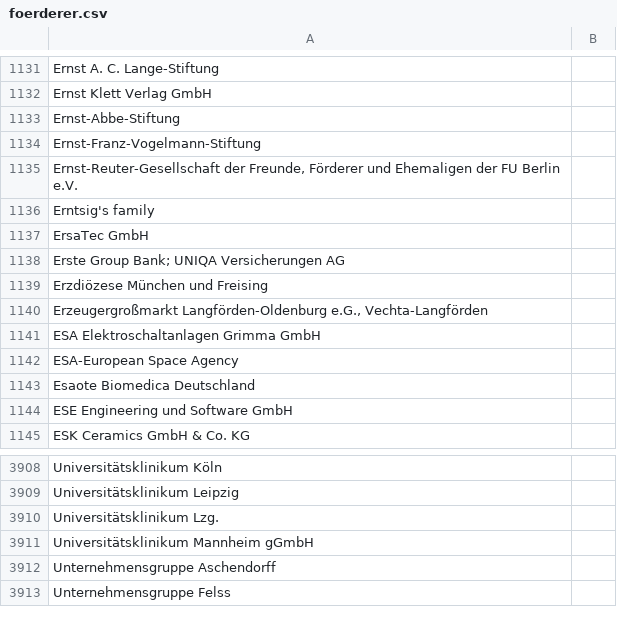
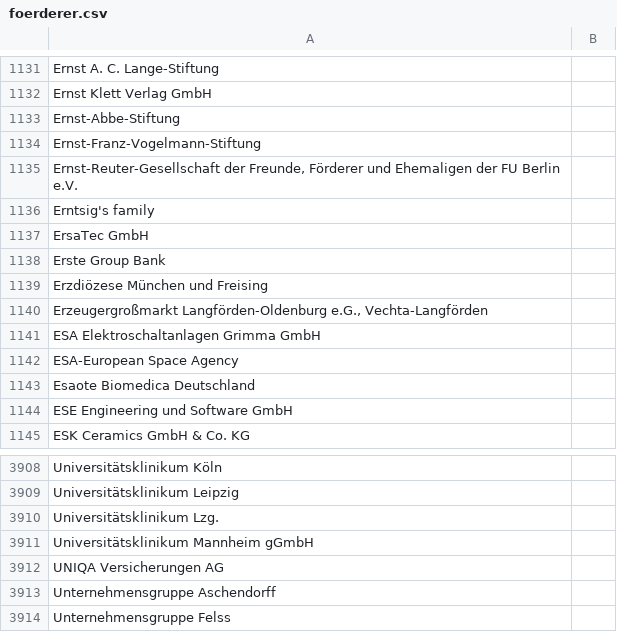
Before and after one commit to netAction/hochschulwatch, a CSV file: import/daten/vorlagen-in-csv/foerderer.csv, drawn as a sheet; only a part is shown, gaps mark what is left out.

Commit message:
line 1138

```diff
--- a/import/daten/vorlagen-in-csv/foerderer.csv
+++ b/import/daten/vorlagen-in-csv/foerderer.csv
@@ -1137,3 +1137,3 @@ Erntsig's family;
 ErsaTec GmbH;
-"Erste Group Bank; UNIQA Versicherungen AG";
+Erste Group Bank ;
 Erzdiözese München und Freising;
@@ -3911,2 +3911,3 @@ Universitätsklinikum Lzg.;
 Universitätsklinikum Mannheim gGmbH;
+UNIQA Versicherungen AG;
 Unternehmensgruppe Aschendorff;
```
